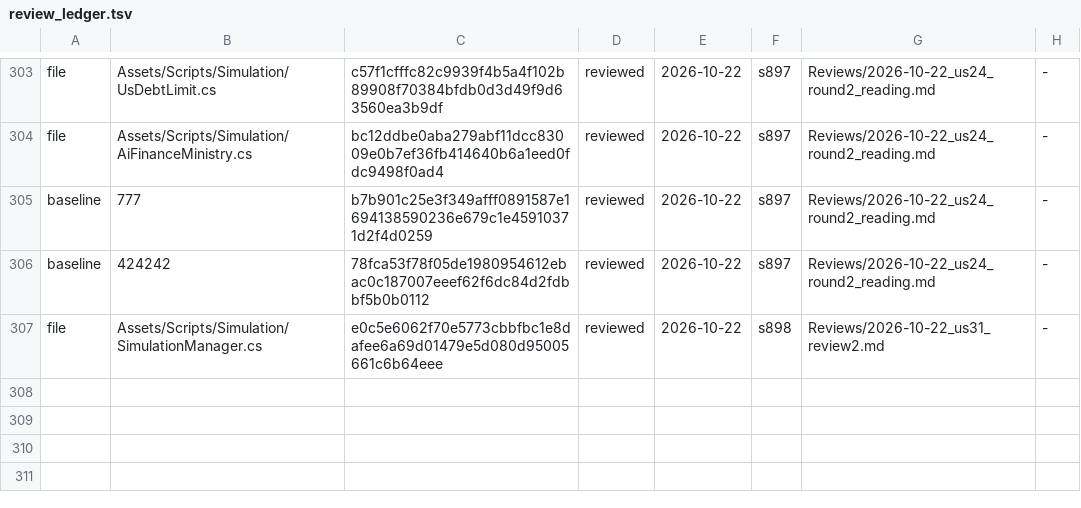
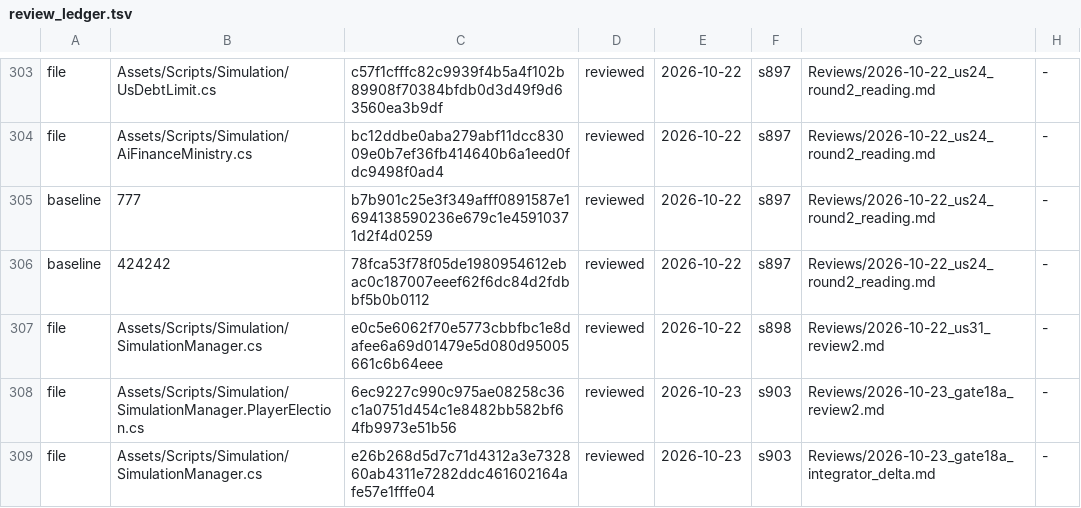
Before and after one commit to Bippen/PoliSim, a TSV file: Tools/review_ledger.tsv, drawn as a sheet; only a part is shown, gaps mark what is left out.

```diff
--- a/Tools/review_ledger.tsv
+++ b/Tools/review_ledger.tsv
@@ -307 +307,3 @@ baseline	424242	78fca53f78f05de1980954612ebac0c187007eeef62f6dc84d2fdbbf5b0b0112
 file	Assets/Scripts/Simulation/SimulationManager.cs	e0c5e6062f70e5773cbbfbc1e8dafee6a69d01479e5d080d95005661c6b64eee	reviewed	2026-10-22	s898	Reviews/2026-10-22_us31_review2.md	-
+file	Assets/Scripts/Simulation/SimulationManager.PlayerElection.cs	6ec9227c990c975ae08258c36c1a0751d454c1e8482bb582bf64fb9973e51b56	reviewed	2026-10-23	s903	Reviews/2026-10-23_gate18a_review2.md	-
+file	Assets/Scripts/Simulation/SimulationManager.cs	e26b268d5d7c71d4312a3e732860ab4311e7282ddc461602164afe57e1fffe04	reviewed	2026-10-23	s903	Reviews/2026-10-23_gate18a_integrator_delta.md	-
```
Also changed, not shown: Tools/film_scope.tsv, 39 other files.
